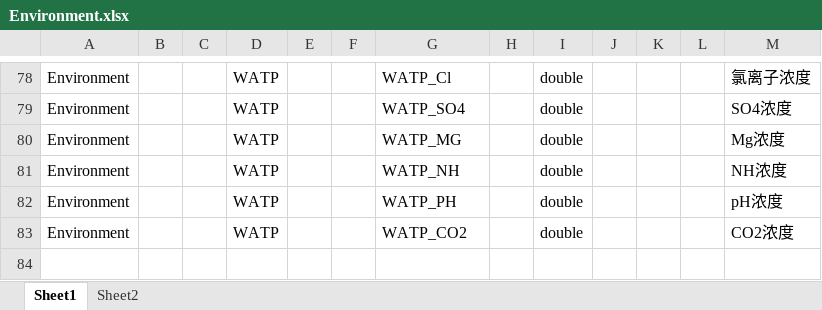
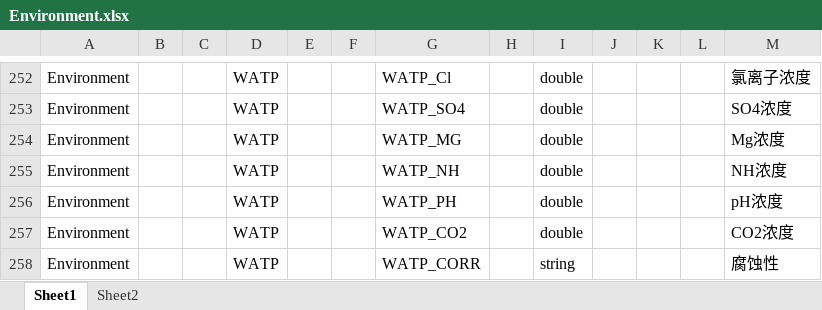
Before and after one commit to LingJiaxin/iS3DataManager, an Excel workbook: iS3_DataManager/iS3_DataManager/Standard/Environment.xlsx, sheet Sheet1, drawn as a sheet; only a part is shown, gaps mark what is left out; values as stored, in another font and other column widths than the file's, no borders; the diff covers the shown part only; the diff names each change by its address in the sheet, - before the commit and + after, or states it on an @@ line.

```diff
--- a/iS3_DataManager/iS3_DataManager/Standard/Environment.xlsx (sheet Sheet1)
+++ b/iS3_DataManager/iS3_DataManager/Standard/Environment.xlsx (sheet Sheet1)
+row 258: Environment |  |  | WATP |  |  | WATP_CORR |  | string |  |  |  | 腐蚀性
```
Also changed, not shown: 174 added rows elsewhere in this sheet, iS3_DataManager/iS3_DataManager/Standard/Monitoring.xlsx, 57 other files.
